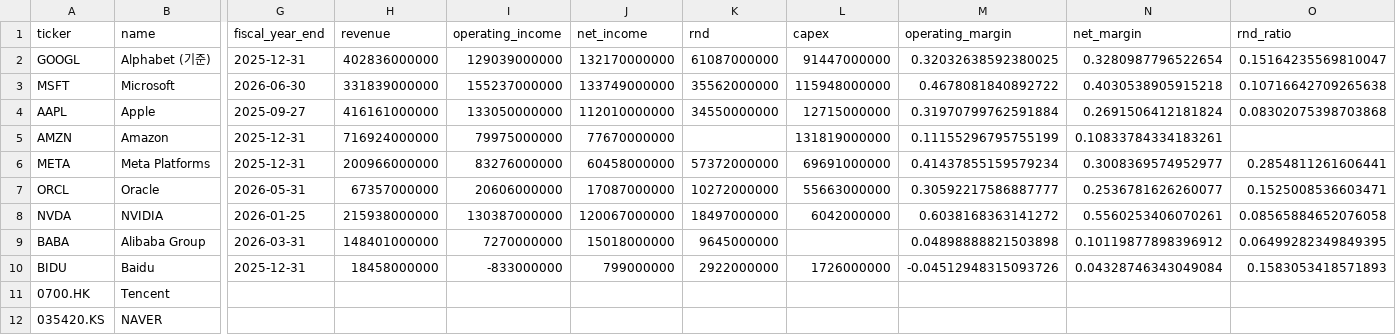
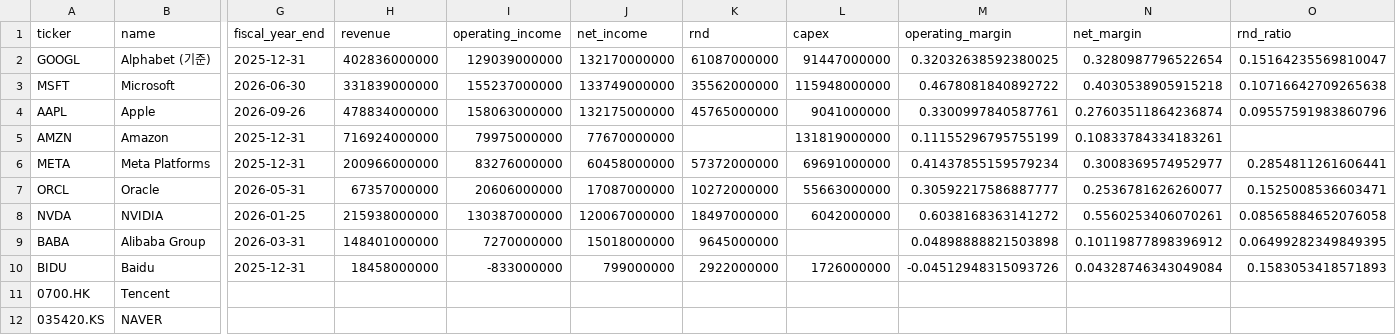
Before and after one commit to jinawinwin/SEC_Alphabet, a CSV file: data/processed/peers.csv, drawn as a sheet; only a part is shown, gaps mark what is left out; the diff names each change by its address in the sheet, - before the commit and + after, or states it on an @@ line.

```diff
--- a/data/processed/peers.csv
+++ b/data/processed/peers.csv
-G4 (fiscal_year_end): 2025-09-27
+G4 (fiscal_year_end): 2026-09-26
-H4 (revenue): 416161000000
+H4 (revenue): 478834000000
-I4 (operating_income): 133050000000
+I4 (operating_income): 158063000000
-J4 (net_income): 112010000000
+J4 (net_income): 132175000000
-K4 (rnd): 34550000000
+K4 (rnd): 45765000000
-L4 (capex): 12715000000
+L4 (capex): 9041000000
-M4 (operating_margin): 0.31970799762591884
+M4 (operating_margin): 0.3300997840587761
-N4 (net_margin): 0.2691506412181824
+N4 (net_margin): 0.27603511864236874
-O4 (rnd_ratio): 0.08302075398703868
+O4 (rnd_ratio): 0.09557591983860796
```
Also changed, not shown: 4 other files.
